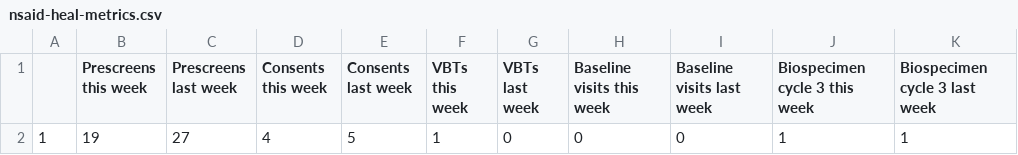
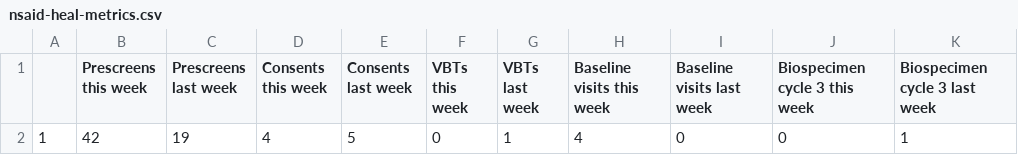
Before and after one commit to SarahDarnell/Weekly-Metrics, a CSV file: Output/nsaid-heal-metrics.csv, drawn as a sheet.

```diff
--- a/Output/nsaid-heal-metrics.csv
+++ b/Output/nsaid-heal-metrics.csv
@@ -1,2 +1,2 @@
 "","Prescreens this week","Prescreens last week","Consents this week","Consents last week","VBTs this week","VBTs last week","Baseline visits this week","Baseline visits last week","Biospecimen cycle 3 this week","Biospecimen cycle 3 last week"
-"1",19,27,4,5,1,0,0,0,1,1
+"1",42,19,4,5,0,1,4,0,0,1
```
Also changed, not shown: 8 other files.
